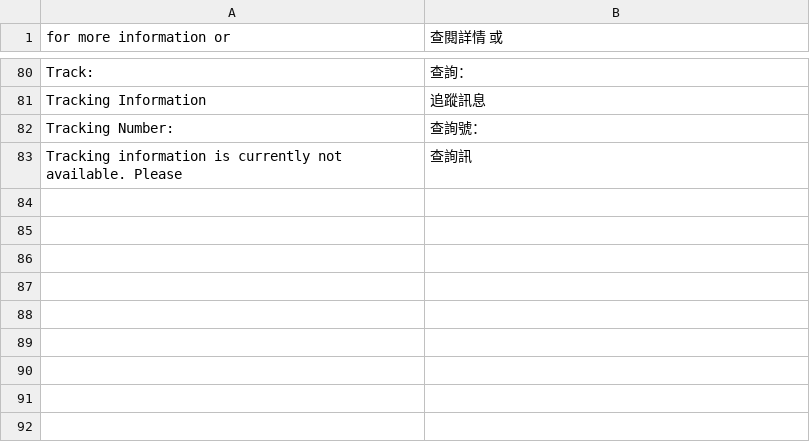
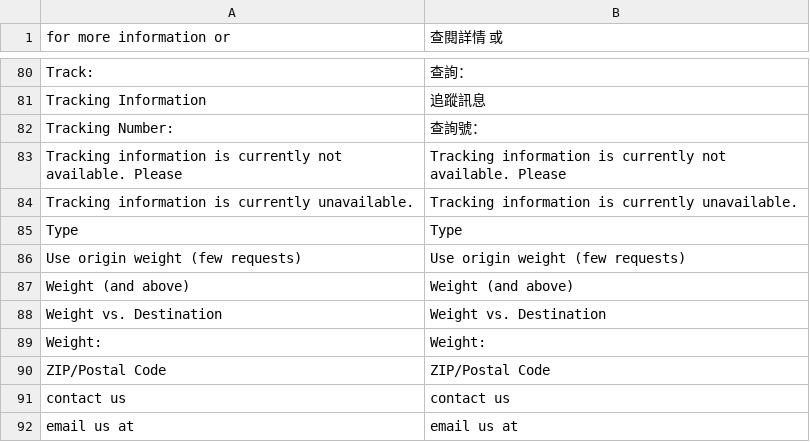
Before and after one commit to kiang/magento_zh_TW, a CSV file: app/locale/zh_TW/Mage_Shipping.csv, drawn as a sheet; only a part is shown, gaps mark what is left out.

Commit message:
Fix format issue in translation

```diff
--- a/app/locale/zh_TW/Mage_Shipping.csv
+++ b/app/locale/zh_TW/Mage_Shipping.csv
@@ -82,2 +82,11 @@
 "Tracking Number:","查詢號： "
-"Tracking information is currently not available. Please ","查詢訊
+"Tracking information is currently not available. Please ","Tracking information is currently not available. Please "
+"Tracking information is currently unavailable.","Tracking information is currently unavailable."
+"Type","Type"
+"Use origin weight (few requests)","Use origin weight (few requests)"
+"Weight (and above)","Weight (and above)"
+"Weight vs. Destination","Weight vs. Destination"
+"Weight:","Weight:"
+"ZIP/Postal Code","ZIP/Postal Code"
+"contact us","contact us"
+"email us at ","email us at "
```
Also changed, not shown: app/locale/zh_TW/Mage_Adminhtml.csv.
